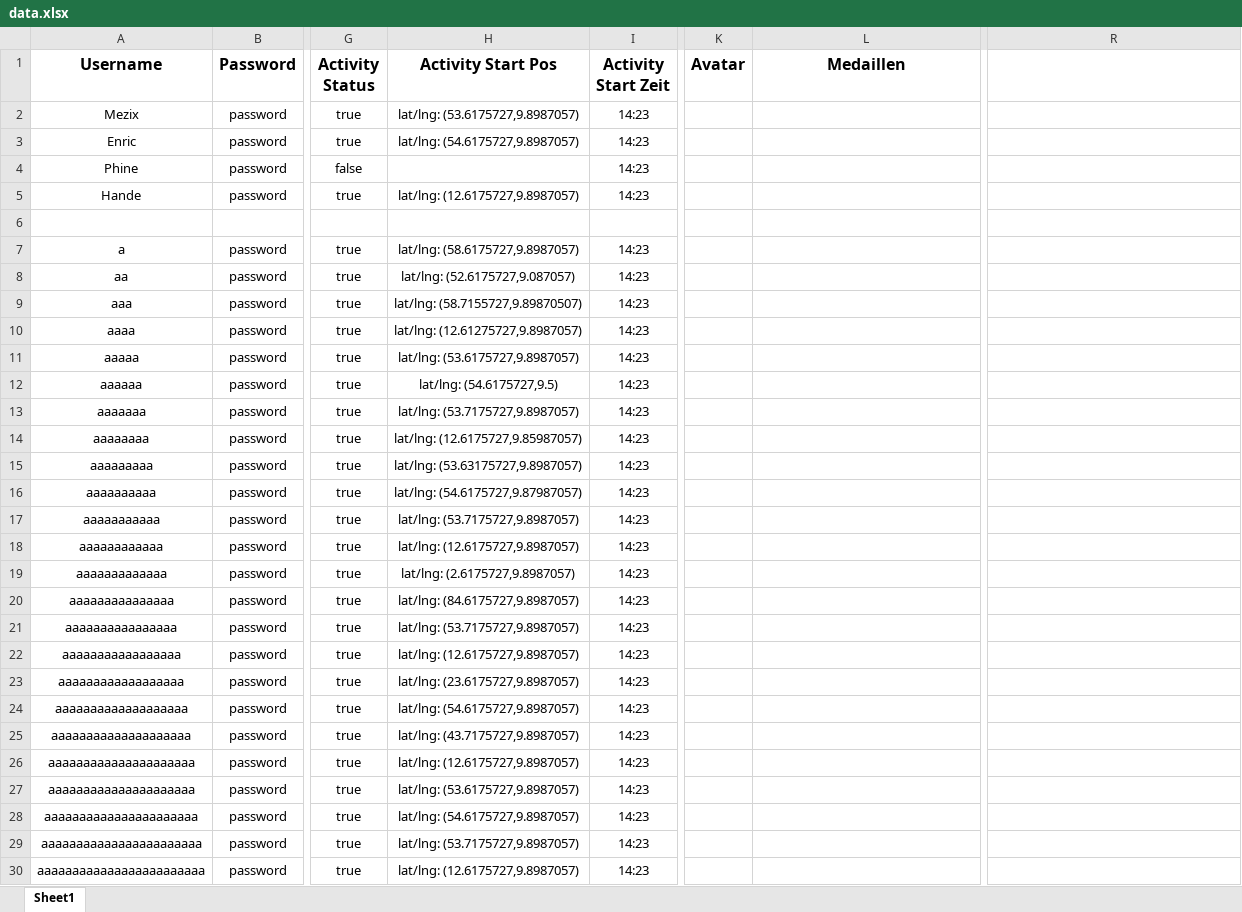
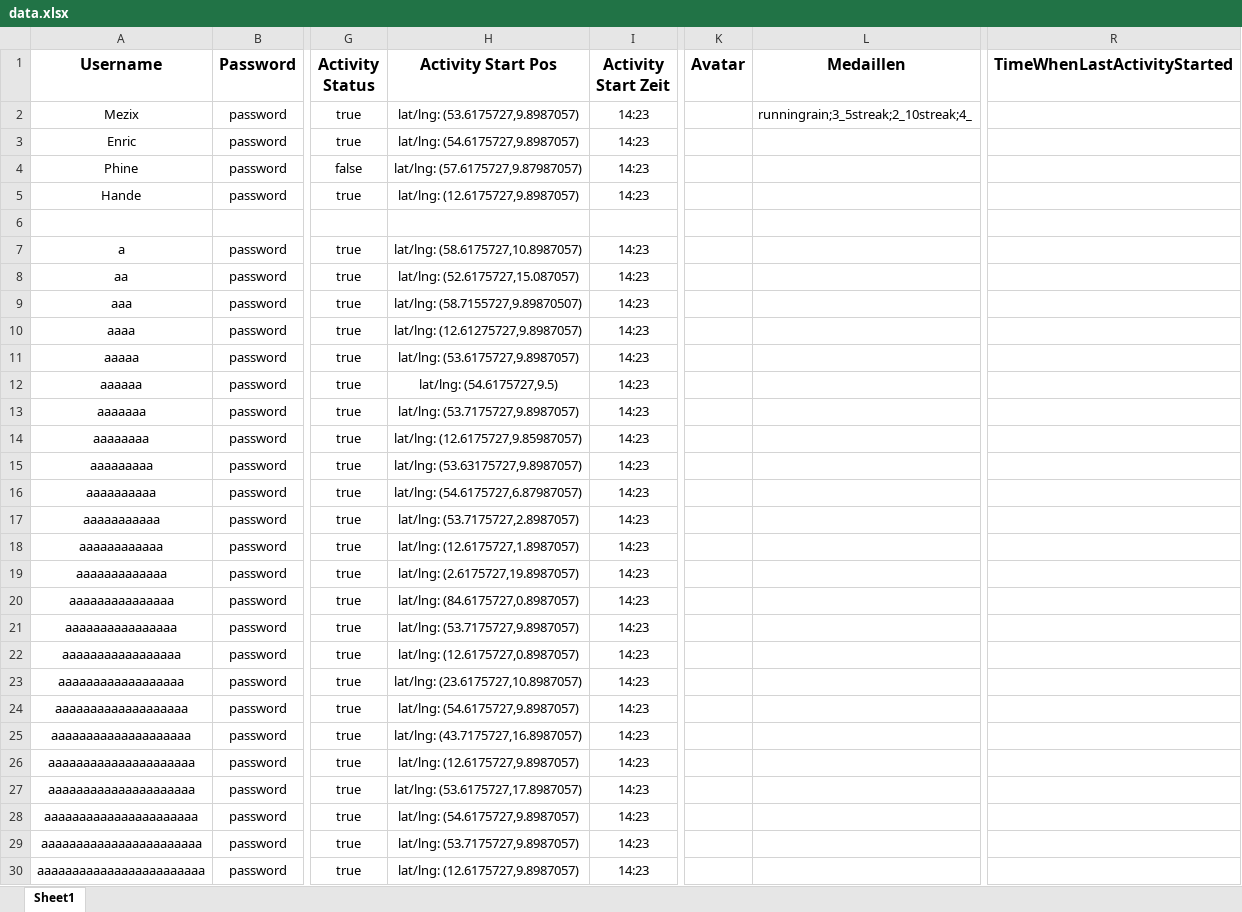
Before and after one commit to Mezix/RunningMateServer, an Excel workbook: data.xlsx, sheet Sheet1, drawn as a sheet; only a part is shown, gaps mark what is left out; values as stored, in another font and other column widths than the file's, no borders; the diff names each change by its address in the sheet, - before the commit and + after, or states it on an @@ line.

```diff
--- a/data.xlsx (sheet Sheet1)
+++ b/data.xlsx (sheet Sheet1)
-R1: (empty)
+R1: TimeWhenLastActivityStarted
-L2 (Medaillen): (empty)
+L2 (Medaillen): runningrain;3_5streak;2_10streak;4_
-H4 (Activity Start Pos): (empty)
+H4 (Activity Start Pos): lat/lng: (57.6175727,9.87987057)
-H7 (Activity Start Pos): lat/lng: (58.6175727,9.8987057)
+H7 (Activity Start Pos): lat/lng: (58.6175727,10.8987057)
-H8 (Activity Start Pos): lat/lng: (52.6175727,9.087057)
+H8 (Activity Start Pos): lat/lng: (52.6175727,15.087057)
-H16 (Activity Start Pos): lat/lng: (54.6175727,9.87987057)
+H16 (Activity Start Pos): lat/lng: (54.6175727,6.87987057)
-H17 (Activity Start Pos): lat/lng: (53.7175727,9.8987057)
+H17 (Activity Start Pos): lat/lng: (53.7175727,2.8987057)
-H18 (Activity Start Pos): lat/lng: (12.6175727,9.8987057)
+H18 (Activity Start Pos): lat/lng: (12.6175727,1.8987057)
-H19 (Activity Start Pos): lat/lng: (2.6175727,9.8987057)
+H19 (Activity Start Pos): lat/lng: (2.6175727,19.8987057)
-H20 (Activity Start Pos): lat/lng: (84.6175727,9.8987057)
+H20 (Activity Start Pos): lat/lng: (84.6175727,0.8987057)
-H22 (Activity Start Pos): lat/lng: (12.6175727,9.8987057)
+H22 (Activity Start Pos): lat/lng: (12.6175727,0.8987057)
-H23 (Activity Start Pos): lat/lng: (23.6175727,9.8987057)
+H23 (Activity Start Pos): lat/lng: (23.6175727,10.8987057)
-H25 (Activity Start Pos): lat/lng: (43.7175727,9.8987057)
+H25 (Activity Start Pos): lat/lng: (43.7175727,16.8987057)
-H27 (Activity Start Pos): lat/lng: (53.6175727,9.8987057)
+H27 (Activity Start Pos): lat/lng: (53.6175727,17.8987057)
```
Also changed, not shown: 5 other files.
